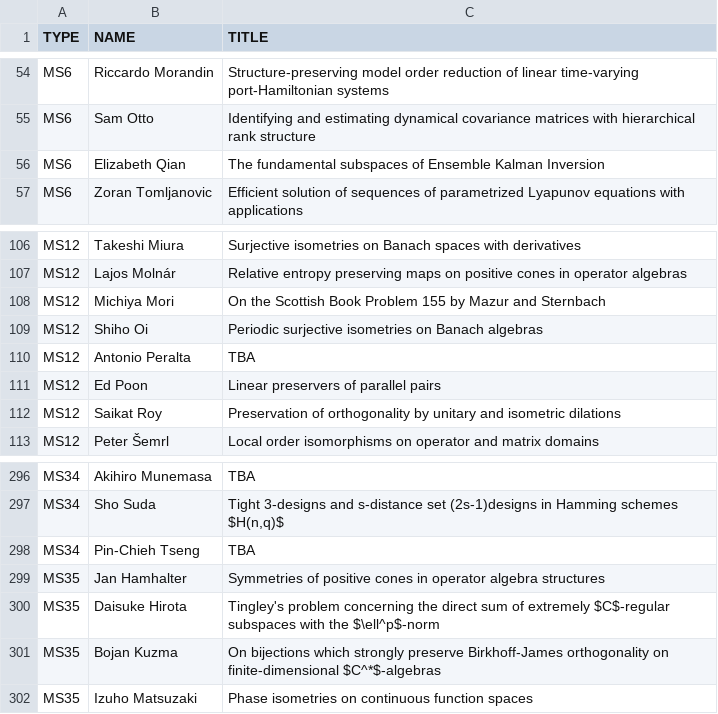
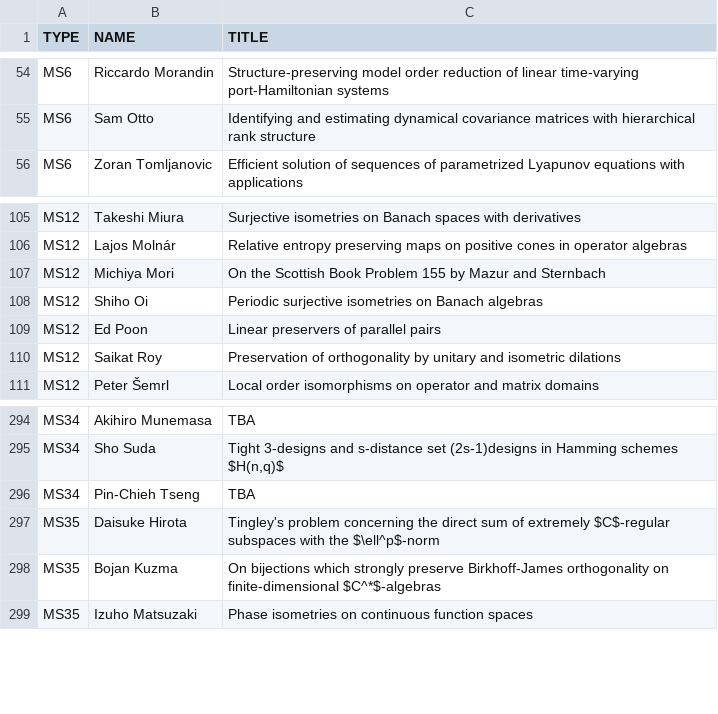
Before and after one commit to ilas2025/ilas2025.github.io, a CSV file: program/mini-speakers.csv, drawn as a sheet; only a part is shown, gaps mark what is left out; the diff names each change by its address in the sheet, - before the commit and + after, or states it on an @@ line.

Commit message:
update minis

```diff
--- a/program/mini-speakers.csv
+++ b/program/mini-speakers.csv
-row 56: MS6 | Elizabeth Qian | The fundamental subspaces of Ensemble Kalman Inversion
-row 110: MS12 | Antonio Peralta | TBA
-row 299: MS35 | Jan Hamhalter | Symmetries of positive cones in operator algebra structures
```
Also changed, not shown: 2 other files.
